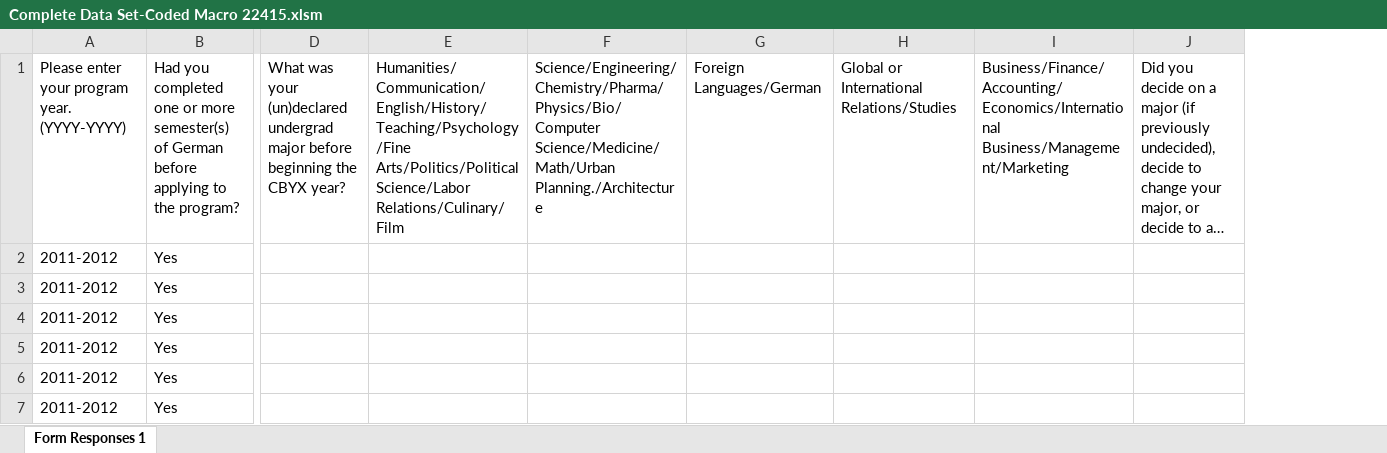
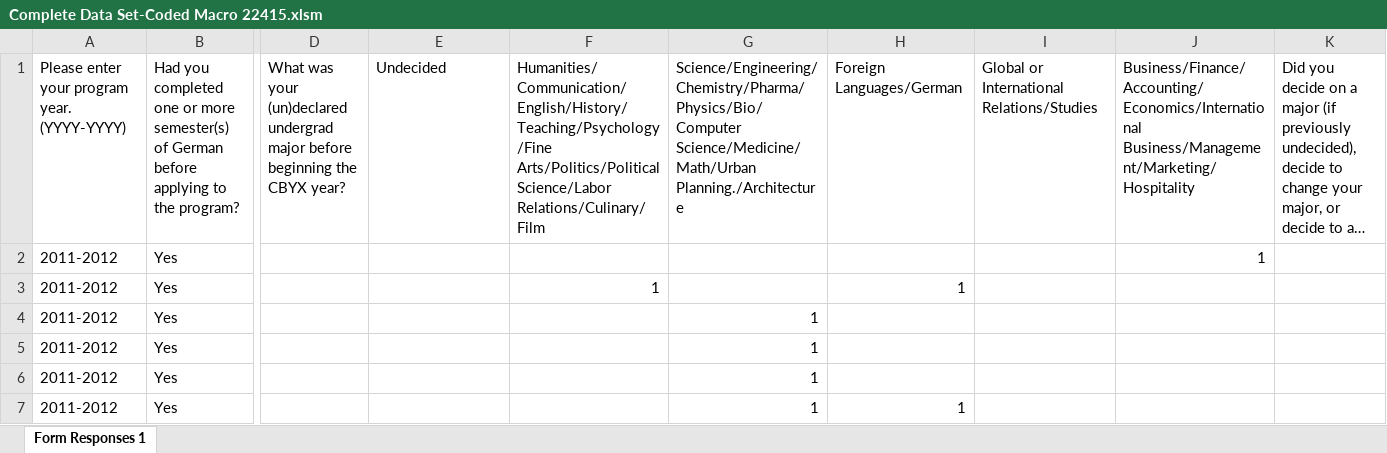
Before and after one commit to tourdefrancine/docs, an Excel workbook: Complete Data Set-Coded Macro 22415.xlsm, sheet Form Responses 1, drawn as a sheet; only a part is shown, gaps mark what is left out; long unchanged cells end in …; values as stored, in another font and other column widths than the file's, no cell formats; removed rows and columns are numbered as before the commit, all else as after; the diff covers the shown part only; the diff names each change by its address in the sheet, - before the commit and + after, or states it on an @@ line.

Commit message:
coded declared (and intended) majors

```diff
--- a/Complete Data Set-Coded Macro 22415.xlsm (sheet Form Responses 1)
+++ b/Complete Data Set-Coded Macro 22415.xlsm (sheet Form Responses 1)
-column E, row 1: Humanities/Communication/English/History/Teaching/Psychology/Fine Arts/Politics/Political Science/Labor Relations/Culinary/Film
-column F, row 1: Science/Engineering/Chemistry/Pharma/Physics/Bio/Computer Science/Medicine/Math/Urban Planning./Architecture
-column G, row 1: Foreign Languages/German
-column I, row 1: Business/Finance/Accounting/Economics/International Business/Management/Marketing
+column F, rows 1-3: Humanities/Communication/English/History/Teaching/Psychology/Fine Arts/Politics/Political Science/Labor Relations/Culinary/Film |  | 1
+column G, rows 1-7: Science/Engineering/Chemistry/Pharma/Physics/Bio/Computer Science/Medicine/Math/Urban Planning./Architecture |  |  | 1 | 1 | 1 | 1
+column H, rows 1-7: Foreign Languages/German |  | 1 |  |  |  | 1
+column I, row 1: Global or International Relations/Studies
+column J, rows 1-2: Business/Finance/Accounting/Economics/International Business/Management/Marketing/Hospitality | 1
-E1: Global or International Relations/Studies
+E1: Undecided
```
Also changed, not shown: 12 edited cells elsewhere in this sheet, cell formats.
